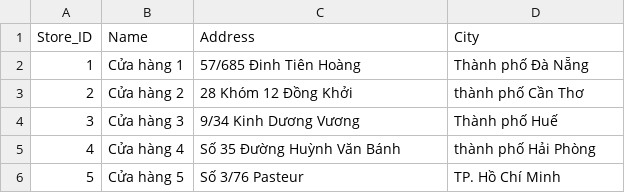
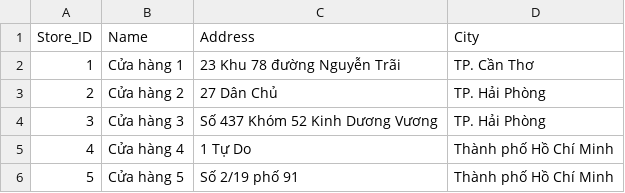
Before and after one commit to SuGiugi/Database-7, a CSV file: order_data/stores.csv, drawn as a sheet.

```diff
--- a/order_data/stores.csv
+++ b/order_data/stores.csv
@@ -1,6 +1,6 @@
 Store_ID,Name,Address,City
-1,Cửa hàng 1,57/685 Đinh Tiên Hoàng,Thành phố Đà Nẵng
-2,Cửa hàng 2,28 Khóm 12 Đồng Khởi,thành phố Cần Thơ
-3,Cửa hàng 3,9/34 Kinh Dương Vương,Thành phố Huế
-4,Cửa hàng 4,Số 35 Đường Huỳnh Văn Bánh,thành phố Hải Phòng
-5,Cửa hàng 5,Số 3/76 Pasteur,TP. Hồ Chí Minh
+1,Cửa hàng 1,23 Khu 78 đường Nguyễn Trãi,TP. Cần Thơ
+2,Cửa hàng 2,27 Dân Chủ,TP. Hải Phòng
+3,Cửa hàng 3,Số 437 Khóm 52 Kinh Dương Vương,TP. Hải Phòng
+4,Cửa hàng 4,1 Tự Do,Thành phố Hồ Chí Minh
+5,Cửa hàng 5,Số 2/19 phố 91,Thành phố Hồ Chí Minh
```
Also changed, not shown: order_data/products.csv, 5 other files.
